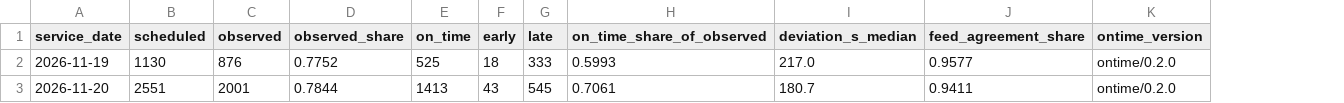
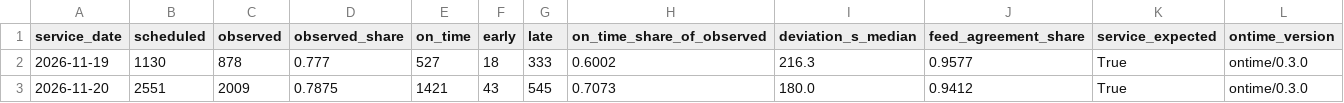
Before and after one commit to dfladagermccullugh-bot/Open-Island-Transit-Data, a CSV file: ontime/daily.csv, drawn as a sheet; addresses are those after the commit; the diff names each change by its address in the sheet, - before the commit and + after, or states it on an @@ line.

```diff
--- a/ontime/daily.csv
+++ b/ontime/daily.csv
+column K (service_expected), rows 2-3: True | True
-C2 (observed): 876
+C2 (observed): 878
-D2 (observed_share): 0.7752
+D2 (observed_share): 0.777
-E2 (on_time): 525
+E2 (on_time): 527
-H2 (on_time_share_of_observed): 0.5993
+H2 (on_time_share_of_observed): 0.6002
-I2 (deviation_s_median): 217.0
+I2 (deviation_s_median): 216.3
-L2:L3 (ontime_version): ontime/0.2.0
+L2:L3 (ontime_version): ontime/0.3.0
-C3 (observed): 2001
+C3 (observed): 2009
-D3 (observed_share): 0.7844
+D3 (observed_share): 0.7875
-E3 (on_time): 1413
+E3 (on_time): 1421
-H3 (on_time_share_of_observed): 0.7061
+H3 (on_time_share_of_observed): 0.7073
-I3 (deviation_s_median): 180.7
+I3 (deviation_s_median): 180.0
-J3 (feed_agreement_share): 0.9411
+J3 (feed_agreement_share): 0.9412
```
Also changed, not shown: ontime/routes.csv, 4 other files.
